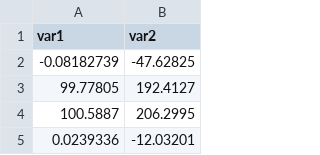
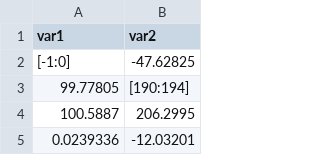
Before and after one commit to modal-inria/MixtComp, a CSV file: RMixtComp/data/gaussianData.csv, drawn as a sheet; only a part is shown.

Commit message:
0-based array error in data handler

```diff
--- a/RMixtComp/data/gaussianData.csv
+++ b/RMixtComp/data/gaussianData.csv
@@ -1,4 +1,4 @@
 var1;var2
--0.08182739;-47.62825
-99.77805;192.4127
+[-1:0];-47.62825
+99.77805;[190:194]
 100.5887;206.2995
```
Also changed, not shown: 6 other files.
